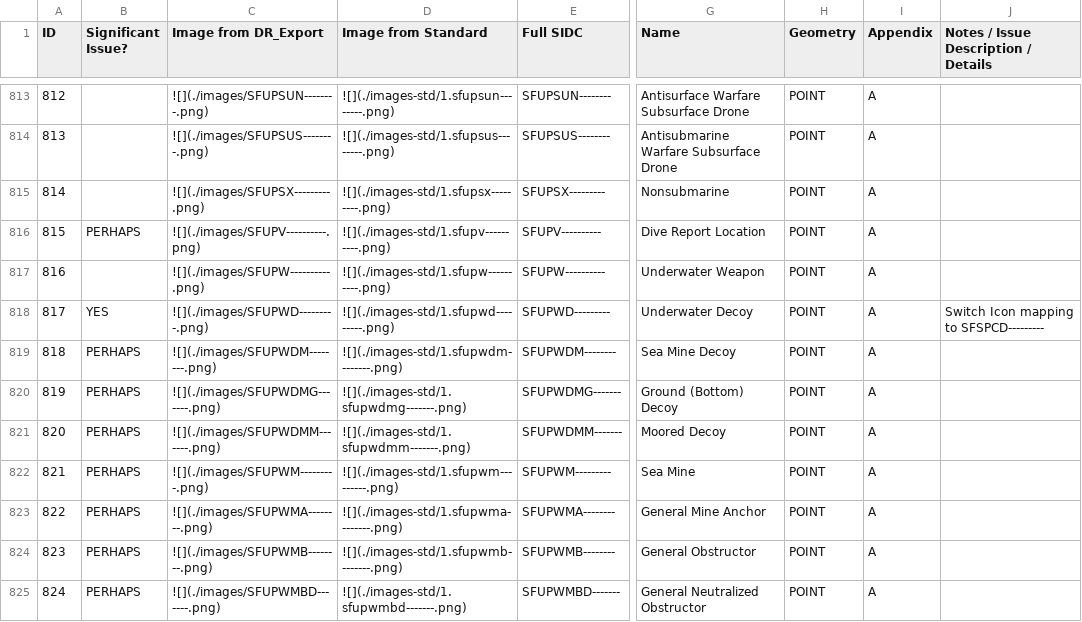
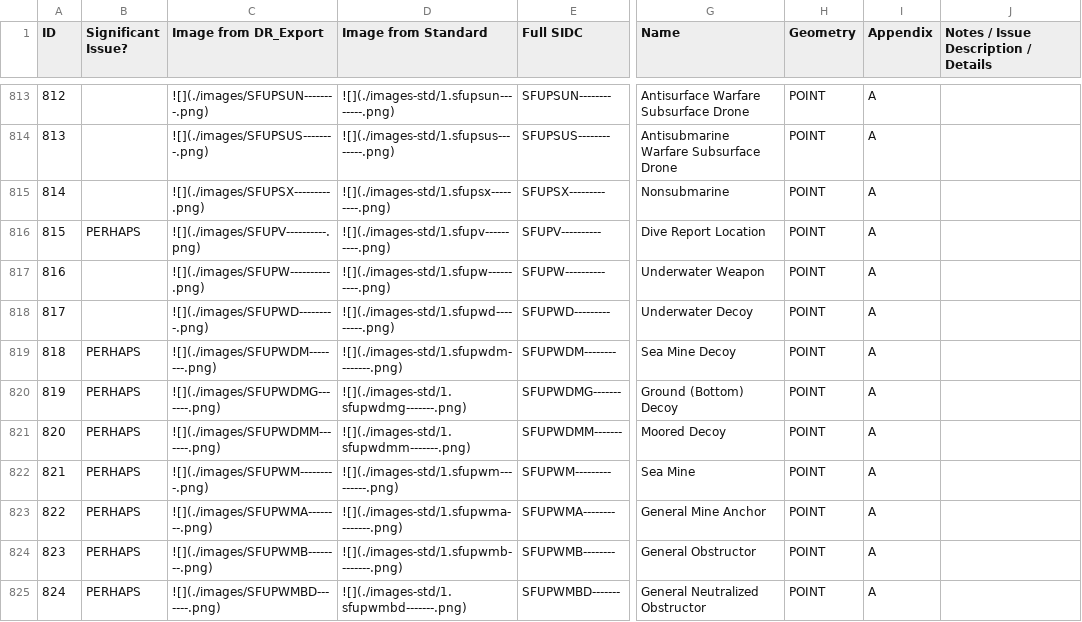
Before and after one commit to csmoore/mil2525-testing, a CSV file: mil2525c/Mil2525C-Test-Results.csv, drawn as a sheet; only a part is shown, gaps mark what is left out; the diff names each change by its address in the sheet, - before the commit and + after, or states it on an @@ line.

Commit message:
Add/Fix missing results

```diff
--- a/mil2525c/Mil2525C-Test-Results.csv
+++ b/mil2525c/Mil2525C-Test-Results.csv
-B818 (Significant Issue?): YES
+B818 (Significant Issue?): (empty)
-J818: Switch Icon mapping to SFSPCD---------
+J818: (empty)
```
Also changed, not shown: mil2525bc2/Mil2525Bc2-Test-Results.csv, 4 other files.
